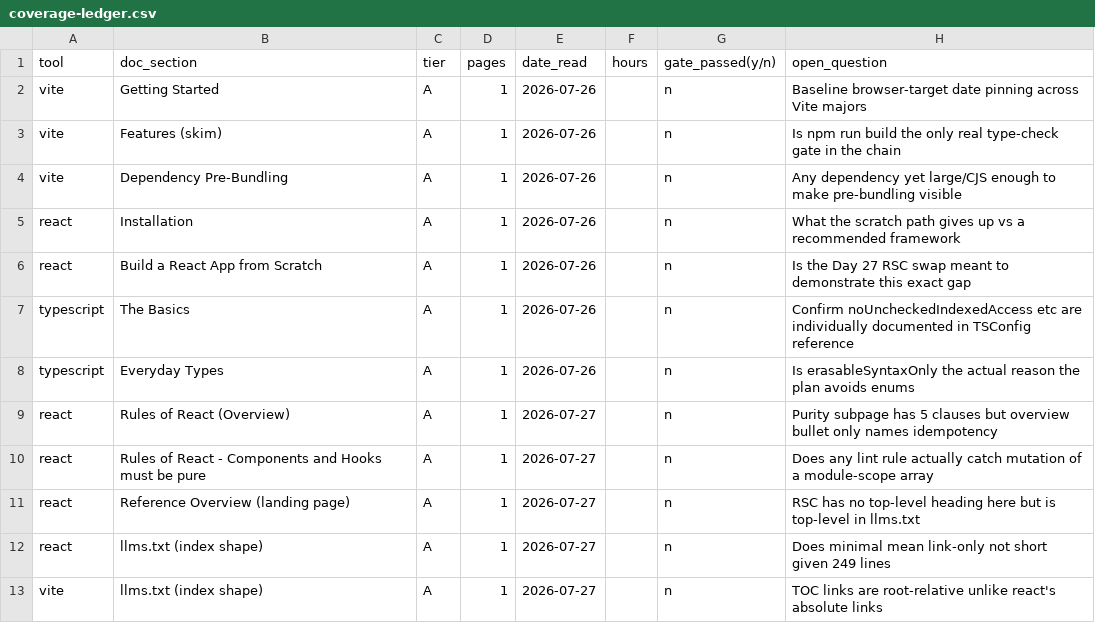
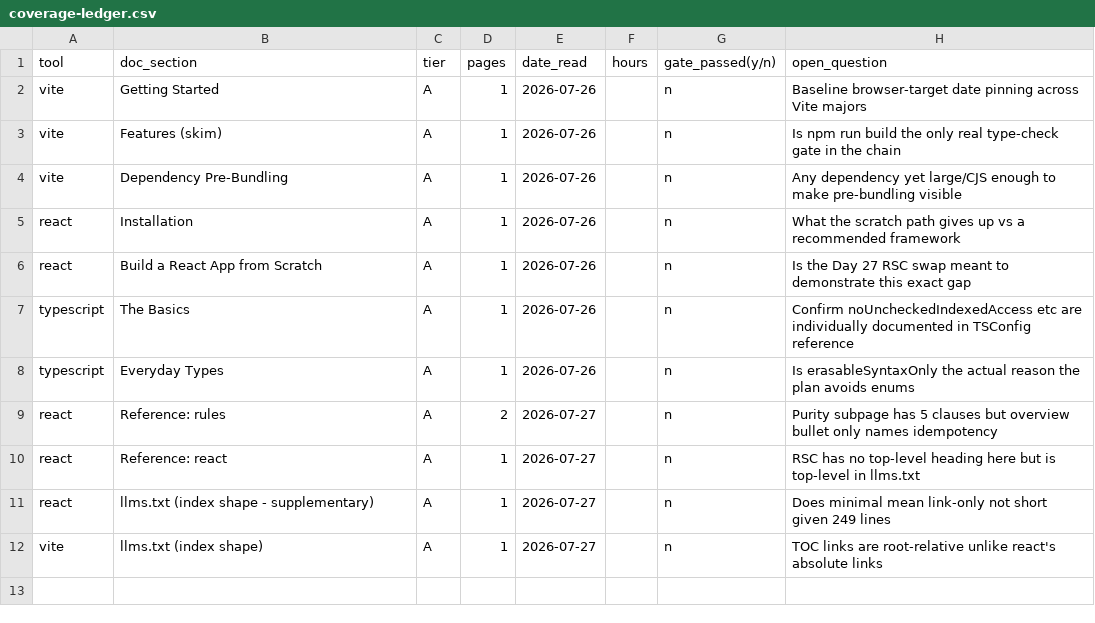
Before and after one commit to shahnCM/incident-console, a CSV file: docs/coverage-ledger.csv, drawn as a sheet.

Commit message:
added gates doc and notes

```diff
--- a/docs/coverage-ledger.csv
+++ b/docs/coverage-ledger.csv
@@ -8,6 +8,5 @@ typescript,The Basics,A,1,2026-07-26,,n,Confirm noUncheckedIndexedAccess etc are
 typescript,Everyday Types,A,1,2026-07-26,,n,Is erasableSyntaxOnly the actual reason the plan avoids enums
-react,Rules of React (Overview),A,1,2026-07-27,,n,Purity subpage has 5 clauses but overview bullet only names idempotency
-react,Rules of React - Components and Hooks must be pure,A,1,2026-07-27,,n,Does any lint rule actually catch mutation of a module-scope array
-react,Reference Overview (landing page),A,1,2026-07-27,,n,RSC has no top-level heading here but is top-level in llms.txt
-react,llms.txt (index shape),A,1,2026-07-27,,n,Does minimal mean link-only not short given 249 lines
+react,Reference: rules,A,2,2026-07-27,,n,Purity subpage has 5 clauses but overview bullet only names idempotency
+react,Reference: react,A,1,2026-07-27,,n,RSC has no top-level heading here but is top-level in llms.txt
+react,llms.txt (index shape - supplementary),A,1,2026-07-27,,n,Does minimal mean link-only not short given 249 lines
 vite,llms.txt (index shape),A,1,2026-07-27,,n,TOC links are root-relative unlike react's absolute links
```
Also changed, not shown: 2 other files.
